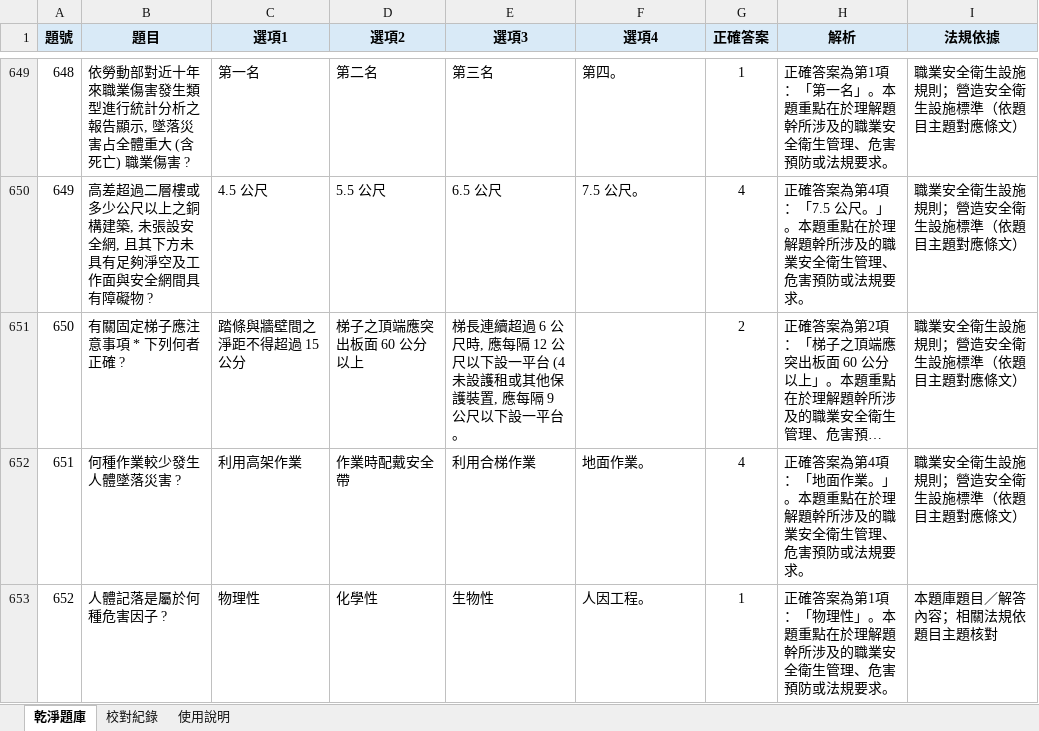
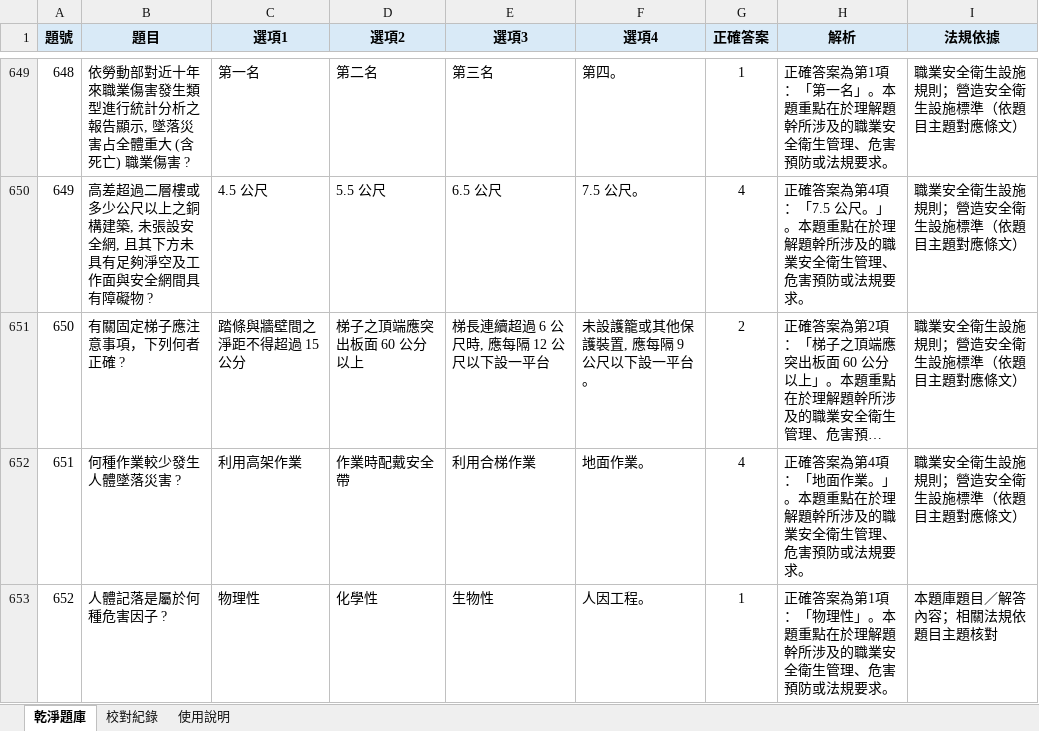
Before and after one commit to drher/drher.github.io, an Excel workbook: salf/丙種職業安全衛生業務主管題庫.xlsx, sheet 乾淨題庫, drawn as a sheet; only a part is shown, gaps mark what is left out; long unchanged cells end in …; values as stored, in another font and other column widths than the file's, no borders; the diff covers the shown part only; the diff names each change by its address in the sheet, - before the commit and + after, or states it on an @@ line.

Commit message:
FD

```diff
--- a/salf/丙種職業安全衛生業務主管題庫.xlsx (sheet 乾淨題庫)
+++ b/salf/丙種職業安全衛生業務主管題庫.xlsx (sheet 乾淨題庫)
-B651 (題目): 有關固定梯子應注意事項 * 下列何者正確 ?
+B651 (題目): 有關固定梯子應注意事項，下列何者正確 ?
-E651 (選項3): 梯長連續超過 6 公尺時, 應每隔 12 公尺以下設一平台 (4 未設護租或其他保護裝置, 應每隔 9 公尺以下設一平台。
+E651 (選項3): 梯長連續超過 6 公尺時, 應每隔 12 公尺以下設一平台
-F651 (選項4): (empty)
+F651 (選項4): 未設護籠或其他保護裝置, 應每隔 9 公尺以下設一平台。
```
Also changed, not shown: 5 edited cells elsewhere in this sheet.
